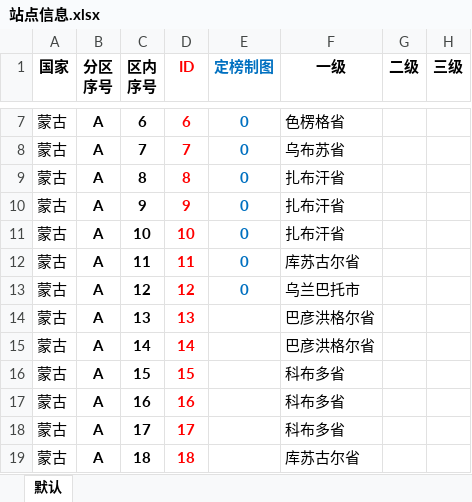
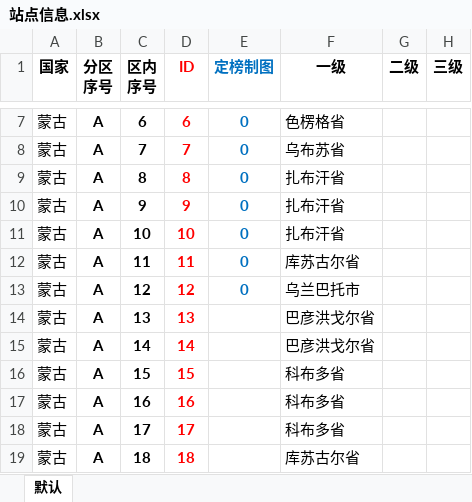
Before and after one commit to qkvkql/default, an Excel workbook: 气象/站点信息.xlsx, sheet 默认, drawn as a sheet; only a part is shown, gaps mark what is left out; values as stored, in another font and other column widths than the file's, no borders; conditional formats not drawn; the diff names each change by its address in the sheet, - before the commit and + after, or states it on an @@ line.

```diff
--- a/气象/站点信息.xlsx (sheet 默认)
+++ b/气象/站点信息.xlsx (sheet 默认)
-F14:F15 (一级): 巴彦洪格尔省
+F14:F15 (一级): 巴彦洪戈尔省
```
Also changed, not shown: 气象/多站统计.xlsx, 气象/站点记录.xlsm.
